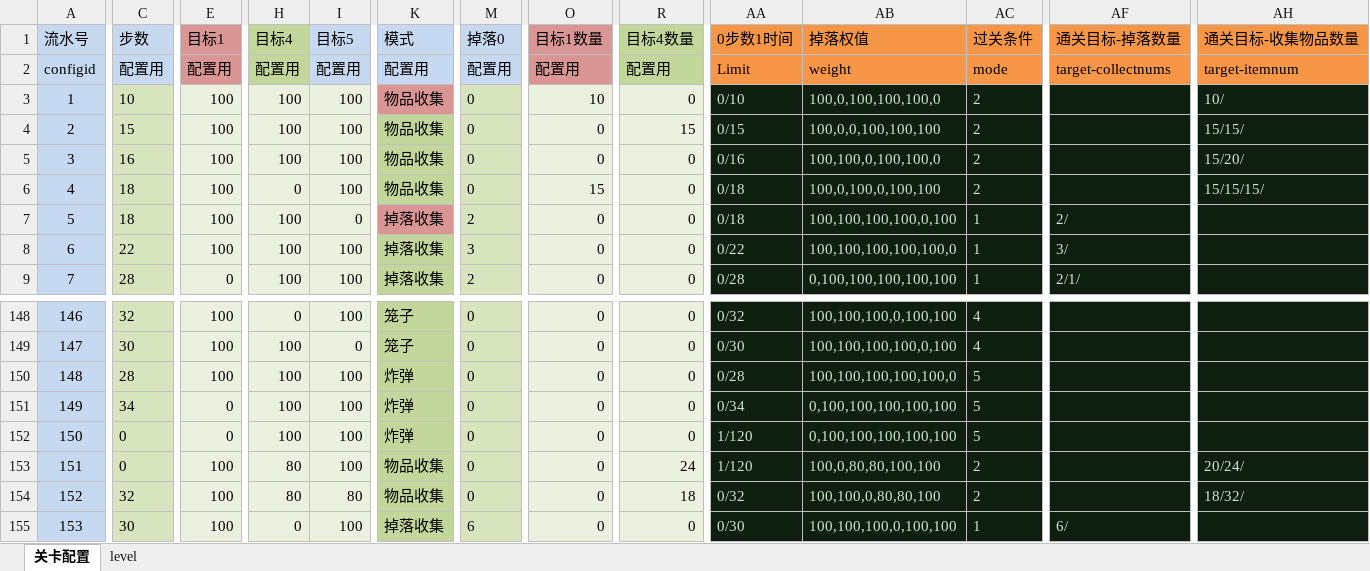
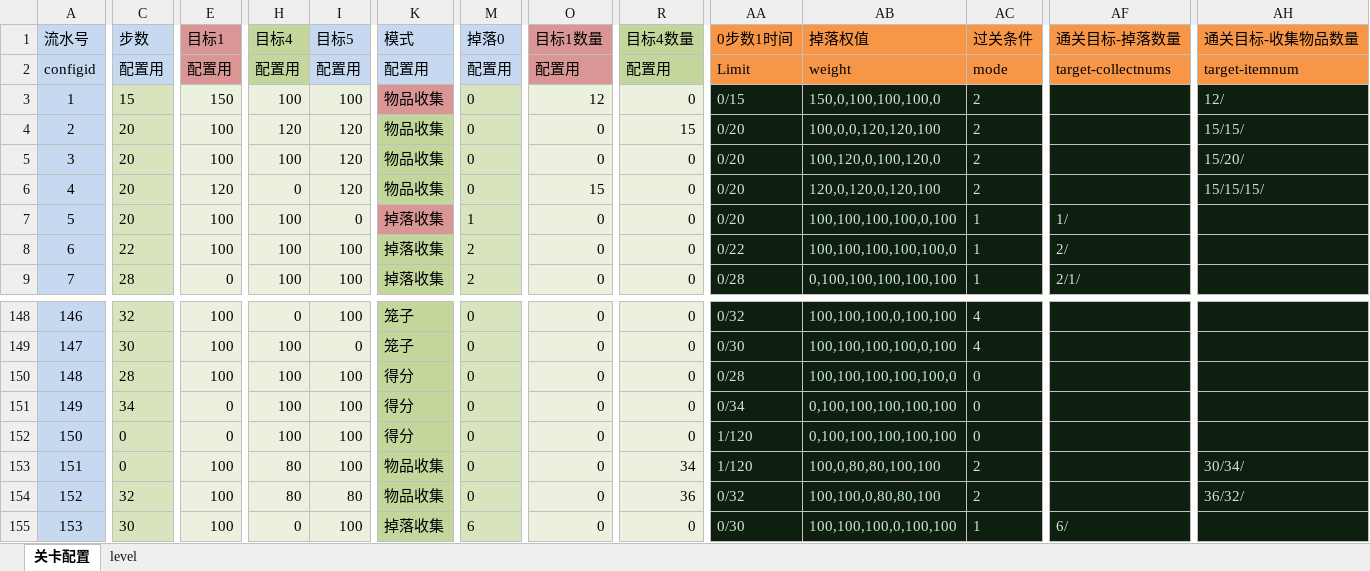
Before and after one commit to jonntd/zhoulu, an Excel workbook: CakeLand文档/CakeLandLevel.xlsm, sheet 关卡配置, drawn as a sheet; only a part is shown, gaps mark what is left out; values as stored, in another font and other column widths than the file's, no borders; conditional formats not drawn; the diff covers the shown part only; the diff names each change by its address in the sheet, - before the commit and + after, or states it on an @@ line.

```diff
--- a/CakeLand文档/CakeLandLevel.xlsm (sheet 关卡配置)
+++ b/CakeLand文档/CakeLandLevel.xlsm (sheet 关卡配置)
-C3 (步数): 10
+C3 (步数): 15
-E3 (目标1): 100
+E3 (目标1): 150
-O3 (目标1数量): 10
+O3 (目标1数量): 12
-AA3 (0步数1时间): 0/10
+AA3 (0步数1时间): 0/15
-AB3 (掉落权值): 100,0,100,100,100,0
+AB3 (掉落权值): 150,0,100,100,100,0
-AH3 (通关目标-收集物品数量): 10/
+AH3 (通关目标-收集物品数量): 12/
-C4 (步数): 15
+C4 (步数): 20
-H4 (目标4): 100
+H4 (目标4): 120
-I4:I6 (目标5): 100
+I4:I6 (目标5): 120
-AA4 (0步数1时间): 0/15
+AA4 (0步数1时间): 0/20
-AB4 (掉落权值): 100,0,0,100,100,100
+AB4 (掉落权值): 100,0,0,120,120,100
-C5 (步数): 16
+C5 (步数): 20
-AA5 (0步数1时间): 0/16
+AA5 (0步数1时间): 0/20
-AB5 (掉落权值): 100,100,0,100,100,0
+AB5 (掉落权值): 100,120,0,100,120,0
-C6:C7 (步数): 18
+C6:C7 (步数): 20
-E6 (目标1): 100
+E6 (目标1): 120
-AA6:AA7 (0步数1时间): 0/18
+AA6:AA7 (0步数1时间): 0/20
-AB6 (掉落权值): 100,0,100,0,100,100
+AB6 (掉落权值): 120,0,120,0,120,100
-M7 (掉落0): 2
+M7 (掉落0): 1
-AF7 (通关目标-掉落数量): 2/
+AF7 (通关目标-掉落数量): 1/
-M8 (掉落0): 3
+M8 (掉落0): 2
-AF8 (通关目标-掉落数量): 3/
+AF8 (通关目标-掉落数量): 2/
-K150:K152 (模式): 炸弹
+K150:K152 (模式): 得分
-AC150:AC152 (过关条件): 5
+AC150:AC152 (过关条件): 0
-R153 (目标4数量): 24
+R153 (目标4数量): 34
-AH153 (通关目标-收集物品数量): 20/24/
+AH153 (通关目标-收集物品数量): 30/34/
-R154 (目标4数量): 18
+R154 (目标4数量): 36
-AH154 (通关目标-收集物品数量): 18/32/
+AH154 (通关目标-收集物品数量): 36/32/
```
Also changed, not shown: 67 edited cells elsewhere in this sheet, sheet level.
